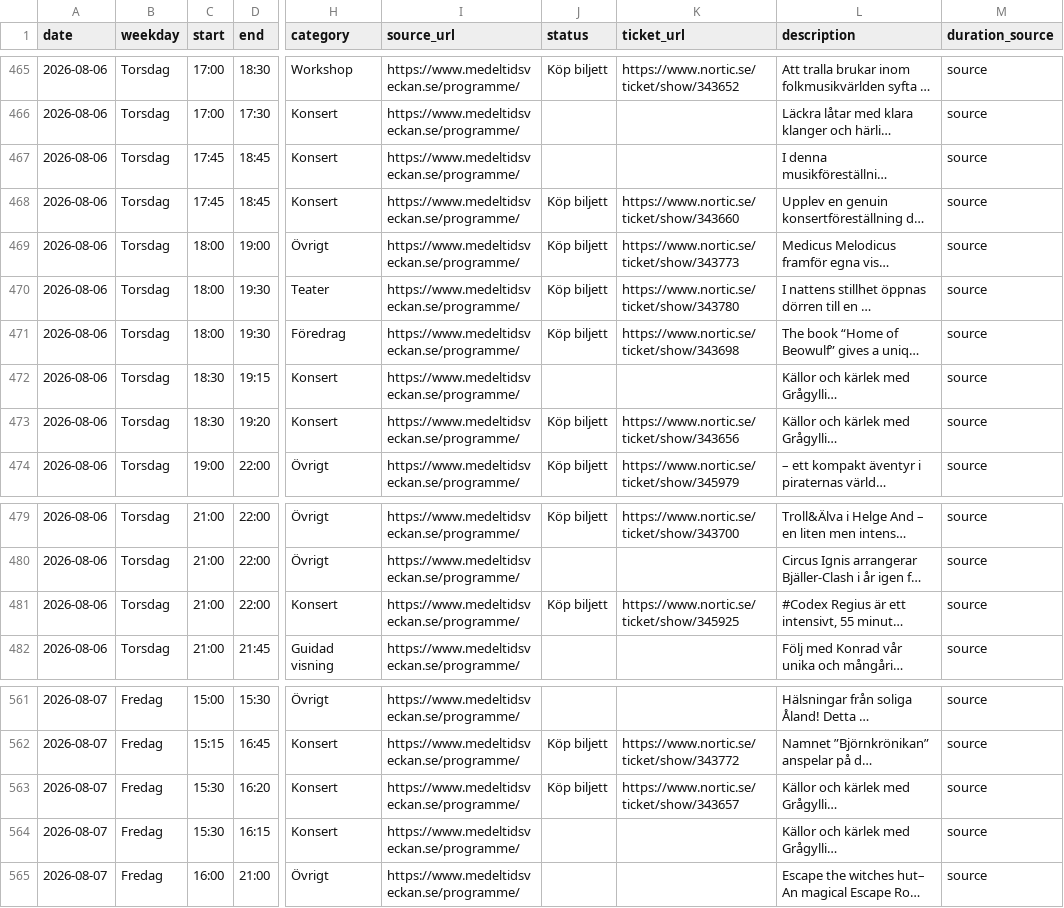
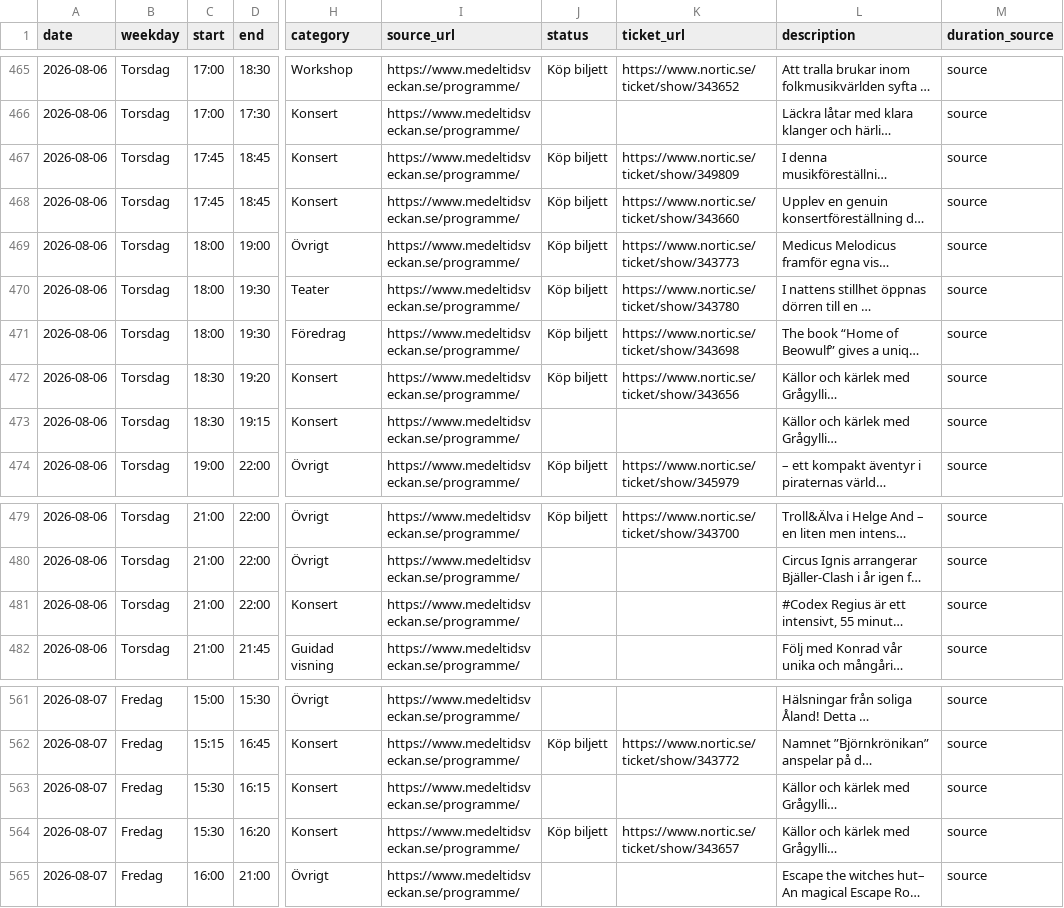
Before and after one commit to RoundaboutSkid/mtvschema, a CSV file: medeltidsveckan_output/medeltidsveckan_events.csv, drawn as a sheet; only a part is shown, gaps mark what is left out; long unchanged cells end in …; the diff names each change by its address in the sheet, - before the commit and + after, or states it on an @@ line.

```diff
--- a/medeltidsveckan_output/medeltidsveckan_events.csv
+++ b/medeltidsveckan_output/medeltidsveckan_events.csv
-J467 (status): (empty)
+J467 (status): Köp biljett
-K467 (ticket_url): (empty)
+K467 (ticket_url): https://www.nortic.se/ticket/show/349809
@@ row 473 moved to row 472: 2026-08-06 @@
-J481 (status): Köp biljett
+J481 (status): (empty)
-K481 (ticket_url): https://www.nortic.se/ticket/show/345925
+K481 (ticket_url): (empty)
@@ row 564 moved to row 563: 2026-08-07 @@
```
Also changed, not shown: 3 other files.
